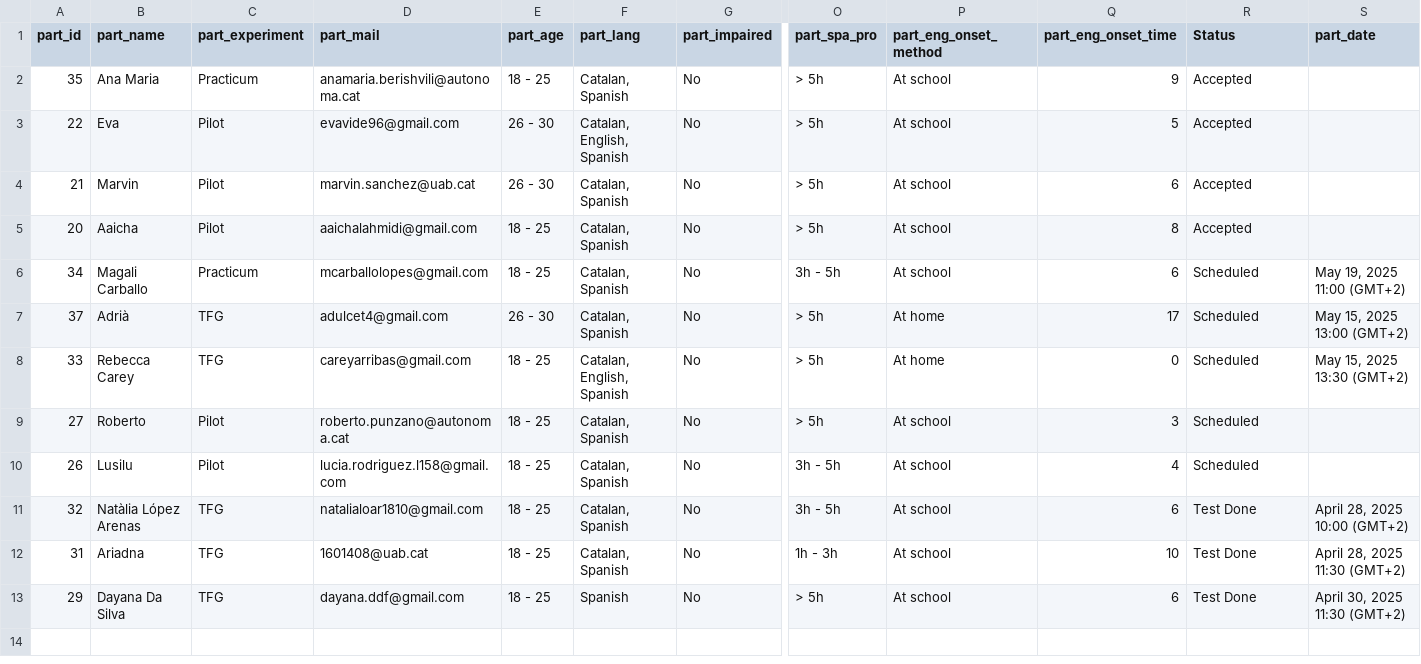
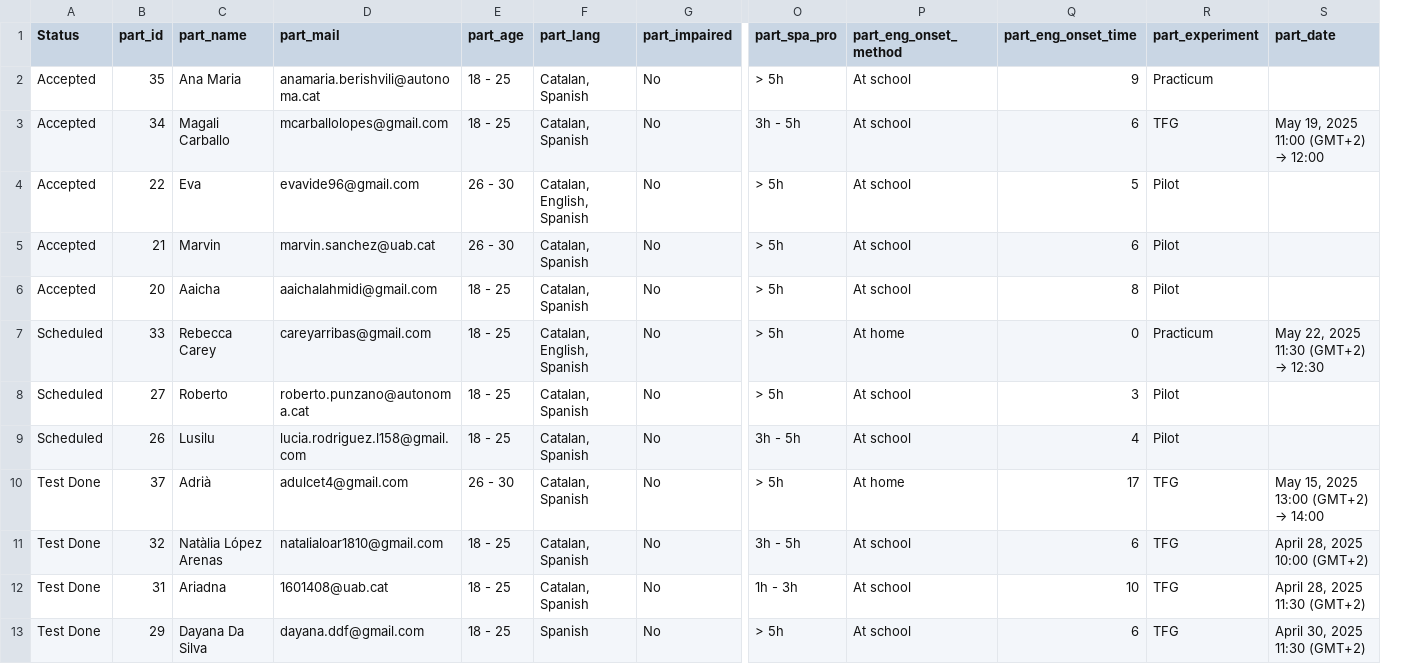
Before and after one commit to Vieju17/SelfPaced_Reading_Task_Data, a CSV file: data/part_data.csv, drawn as a sheet; only a part is shown, gaps mark what is left out; removed rows and columns are numbered as before the commit, all else as after; rows hold the shown columns only; the diff names each change by its address in the sheet, - before the commit and + after, or states it on an @@ line.

```diff
--- a/data/part_data.csv
+++ b/data/part_data.csv
+column A (Status), row 2: Accepted; rows 4-9: Accepted | Accepted | Accepted | Scheduled | Scheduled | Scheduled; rows 11-13: all Test Done
-column C (part_experiment), rows 2-5: Practicum | Pilot | Pilot | Pilot; rows 8-13: TFG | Pilot | Pilot | TFG | TFG | TFG
-R1: Status
+R1: part_experiment
-R2 (part_experiment): Accepted
+R2 (part_experiment): Practicum
+row 3: Accepted | 34 | Magali Carballo | mcarballolopes@gmail.com | 18 - 25 | Catalan, Spanish | No | 3h - 5h | At school | 6 | TFG | May 19, 2025 11:00 (GMT+2) → 12:00
-R4:R6 (part_experiment): Accepted
+R4:R6 (part_experiment): Pilot
-row 6: 34 | Magali Carballo | Practicum | mcarballolopes@gmail.com | 18 - 25 | Catalan, Spanish | No | 3h - 5h | At school | 6 | Scheduled | May 19, 2025 11:00 (GMT+2)
-row 7: 37 | Adrià | TFG | adulcet4@gmail.com | 26 - 30 | Catalan, Spanish | No | > 5h | At home | 17 | Scheduled | May 15, 2025 13:00 (GMT+2)
-R7 (part_experiment): Scheduled
+R7 (part_experiment): Practicum
@@ S7 (part_date): May 15, 2025 13:30 (GMT+2) → May 22, 2025 11:30 (GMT+2) → 12:30 @@
-R8:R9 (part_experiment): Scheduled
+R8:R9 (part_experiment): Pilot
+row 10: Test Done | 37 | Adrià | adulcet4@gmail.com | 26 - 30 | Catalan, Spanish | No | > 5h | At home | 17 | TFG | May 15, 2025 13:00 (GMT+2) → 14:00
-R11:R13 (part_experiment): Test Done
+R11:R13 (part_experiment): TFG
```
Also changed, not shown: 8 other files.
